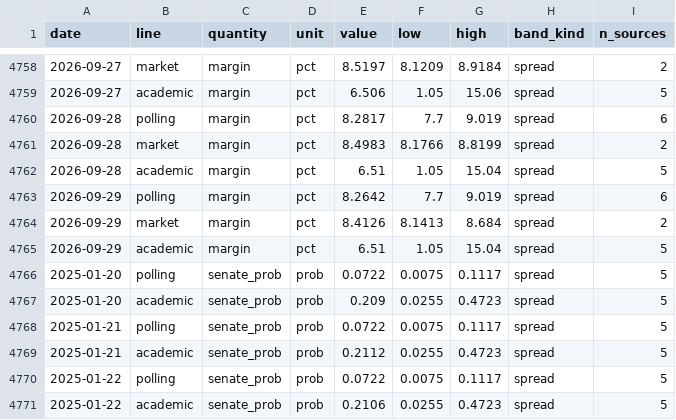
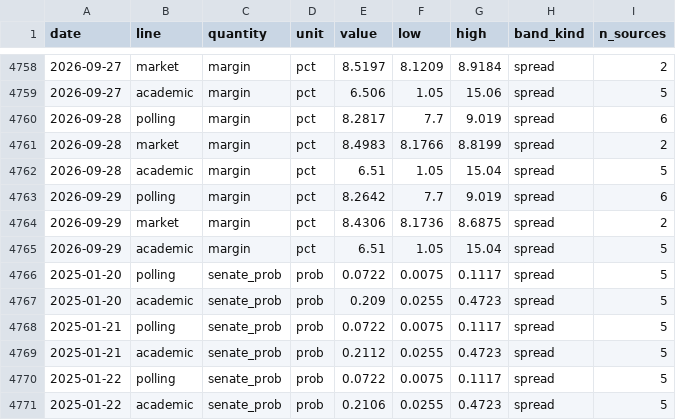
Before and after one commit to kevin-deluca-polisci/KD-website, a CSV file: forecast/archive/2026/timeline.csv, drawn as a sheet; only a part is shown, gaps mark what is left out.

```diff
--- a/forecast/archive/2026/timeline.csv
+++ b/forecast/archive/2026/timeline.csv
@@ -4763,3 +4763,3 @@ date,line,quantity,unit,value,low,high,band_kind,n_sources
 2026-09-29,polling,margin,pct,8.2642,7.7,9.019,spread,6
-2026-09-29,market,margin,pct,8.4126,8.1413,8.684,spread,2
+2026-09-29,market,margin,pct,8.4306,8.1736,8.6875,spread,2
 2026-09-29,academic,margin,pct,6.51,1.05,15.04,spread,5
```
Also changed, not shown: forecast/archive/2026/files.csv, forecast/data/2026/derived/timeline.csv, 6 other files.
